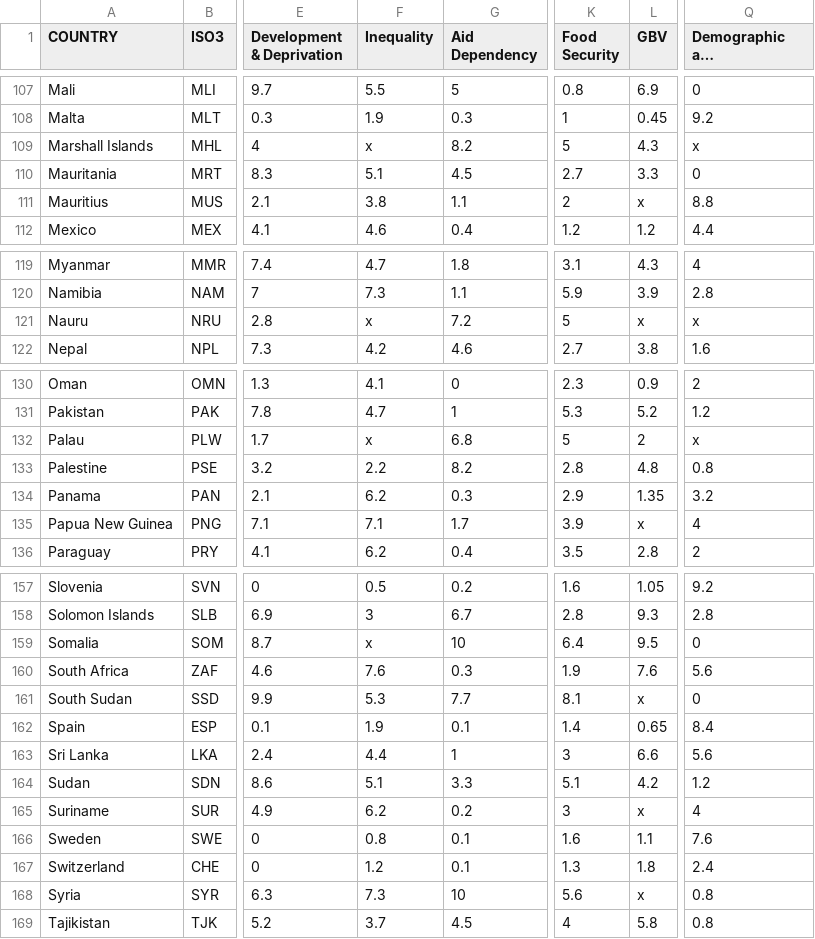
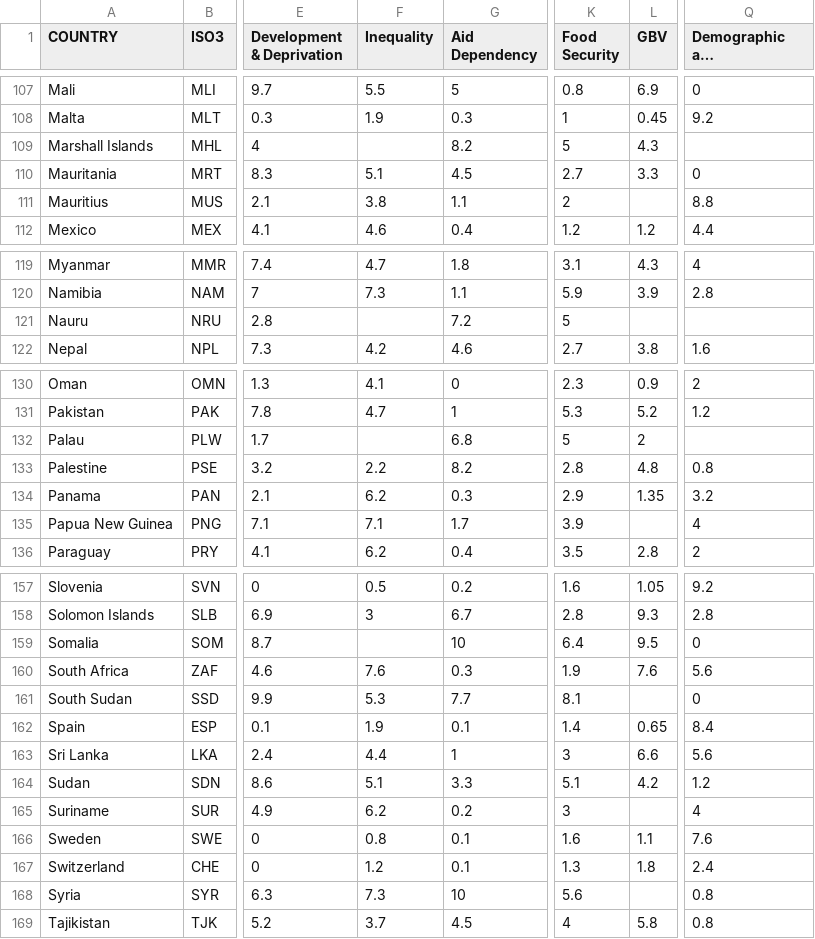
Before and after one commit to jmarindi/jmarindi.github.io, a CSV file: COVID19INFORM/data/inform-covid-19-risk-index-v012.csv, drawn as a sheet; only a part is shown, gaps mark what is left out; long unchanged cells end in …; the diff covers the shown part only; the diff names each change by its address in the sheet, - before the commit and + after, or states it on an @@ line.

```diff
--- a/COVID19INFORM/data/inform-covid-19-risk-index-v012.csv
+++ b/COVID19INFORM/data/inform-covid-19-risk-index-v012.csv
-F109 (Inequality): x
+F109 (Inequality): (empty)
-Q109 (Demographic and co-morbidity): x
+Q109 (Demographic and co-morbidity): (empty)
-L111 (GBV): x
+L111 (GBV): (empty)
-F121 (Inequality): x
+F121 (Inequality): (empty)
-L121 (GBV): x
+L121 (GBV): (empty)
-Q121 (Demographic and co-morbidity): x
+Q121 (Demographic and co-morbidity): (empty)
-F132 (Inequality): x
+F132 (Inequality): (empty)
-Q132 (Demographic and co-morbidity): x
+Q132 (Demographic and co-morbidity): (empty)
-L135 (GBV): x
+L135 (GBV): (empty)
-F159 (Inequality): x
+F159 (Inequality): (empty)
-L161 (GBV): x
+L161 (GBV): (empty)
-L165 (GBV): x
+L165 (GBV): (empty)
-L168 (GBV): x
+L168 (GBV): (empty)
```
Also changed, not shown: 3 removed rows and 40 edited cells elsewhere in this file.
